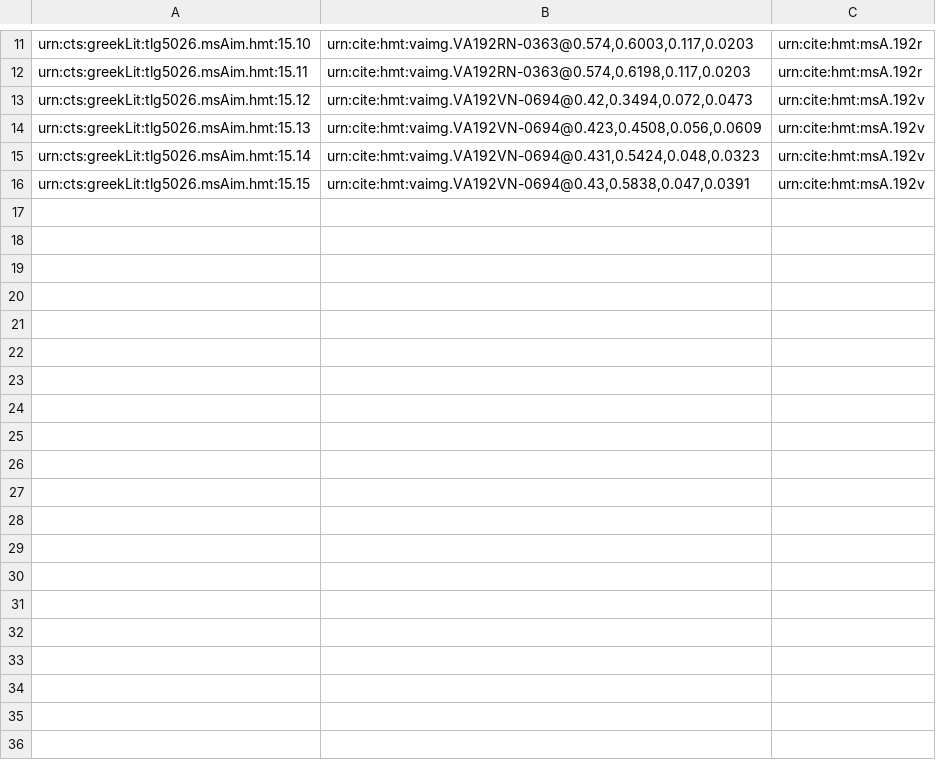
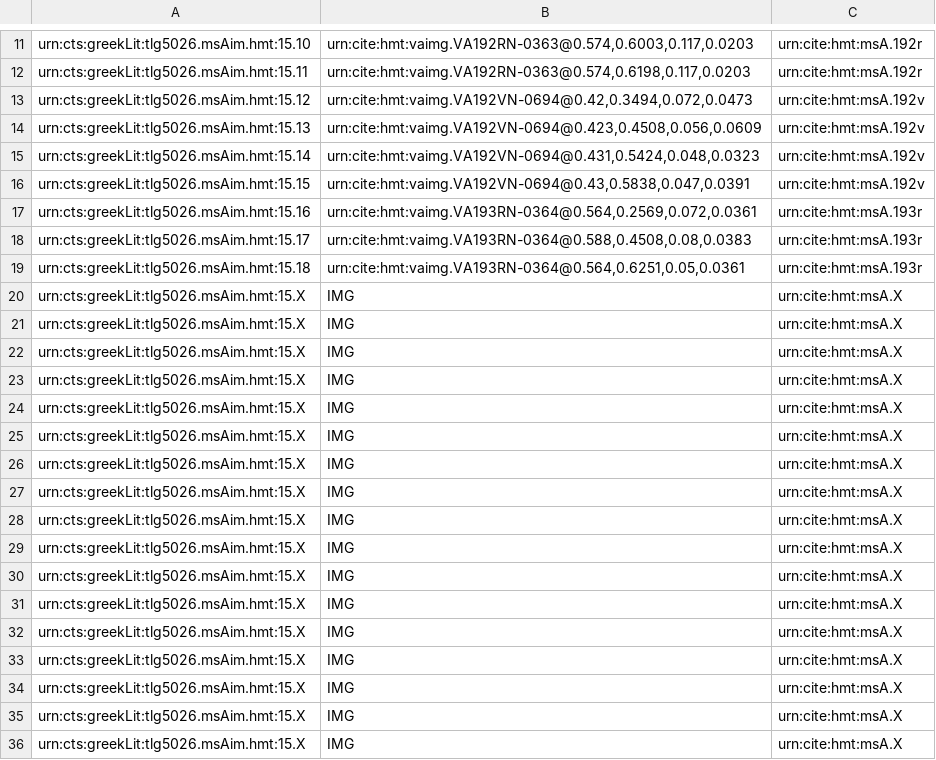
Before and after one commit to cjschu17/closed-venA-15, a CSV file: Collections/venA-intermarginal.csv, drawn as a sheet; only a part is shown, gaps mark what is left out; the diff covers the shown part only.

Commit message:
Update venA-intermarginal.csv
indexed 3 intermarginal scholia on 193r

```diff
--- a/Collections/venA-intermarginal.csv
+++ b/Collections/venA-intermarginal.csv
@@ -16 +16,21 @@ urn:cts:greekLit:tlg5026.msAim.hmt:15.14,"urn:cite:hmt:vaimg.VA192VN-0694@0.431,
 urn:cts:greekLit:tlg5026.msAim.hmt:15.15,"urn:cite:hmt:vaimg.VA192VN-0694@0.43,0.5838,0.047,0.0391",urn:cite:hmt:msA.192v
+urn:cts:greekLit:tlg5026.msAim.hmt:15.16,"urn:cite:hmt:vaimg.VA193RN-0364@0.564,0.2569,0.072,0.0361",urn:cite:hmt:msA.193r
+urn:cts:greekLit:tlg5026.msAim.hmt:15.17,"urn:cite:hmt:vaimg.VA193RN-0364@0.588,0.4508,0.08,0.0383",urn:cite:hmt:msA.193r
+urn:cts:greekLit:tlg5026.msAim.hmt:15.18,"urn:cite:hmt:vaimg.VA193RN-0364@0.564,0.6251,0.05,0.0361",urn:cite:hmt:msA.193r
+urn:cts:greekLit:tlg5026.msAim.hmt:15.X,"IMG",urn:cite:hmt:msA.X
+urn:cts:greekLit:tlg5026.msAim.hmt:15.X,"IMG",urn:cite:hmt:msA.X
+urn:cts:greekLit:tlg5026.msAim.hmt:15.X,"IMG",urn:cite:hmt:msA.X
+urn:cts:greekLit:tlg5026.msAim.hmt:15.X,"IMG",urn:cite:hmt:msA.X
+urn:cts:greekLit:tlg5026.msAim.hmt:15.X,"IMG",urn:cite:hmt:msA.X
+urn:cts:greekLit:tlg5026.msAim.hmt:15.X,"IMG",urn:cite:hmt:msA.X
+urn:cts:greekLit:tlg5026.msAim.hmt:15.X,"IMG",urn:cite:hmt:msA.X
+urn:cts:greekLit:tlg5026.msAim.hmt:15.X,"IMG",urn:cite:hmt:msA.X
+urn:cts:greekLit:tlg5026.msAim.hmt:15.X,"IMG",urn:cite:hmt:msA.X
+urn:cts:greekLit:tlg5026.msAim.hmt:15.X,"IMG",urn:cite:hmt:msA.X
+urn:cts:greekLit:tlg5026.msAim.hmt:15.X,"IMG",urn:cite:hmt:msA.X
+urn:cts:greekLit:tlg5026.msAim.hmt:15.X,"IMG",urn:cite:hmt:msA.X
+urn:cts:greekLit:tlg5026.msAim.hmt:15.X,"IMG",urn:cite:hmt:msA.X
+urn:cts:greekLit:tlg5026.msAim.hmt:15.X,"IMG",urn:cite:hmt:msA.X
+urn:cts:greekLit:tlg5026.msAim.hmt:15.X,"IMG",urn:cite:hmt:msA.X
+urn:cts:greekLit:tlg5026.msAim.hmt:15.X,"IMG",urn:cite:hmt:msA.X
+urn:cts:greekLit:tlg5026.msAim.hmt:15.X,"IMG",urn:cite:hmt:msA.X
```
Also changed, not shown: 12 added rows elsewhere in this file.
